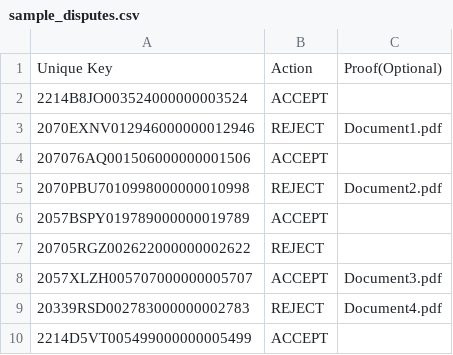
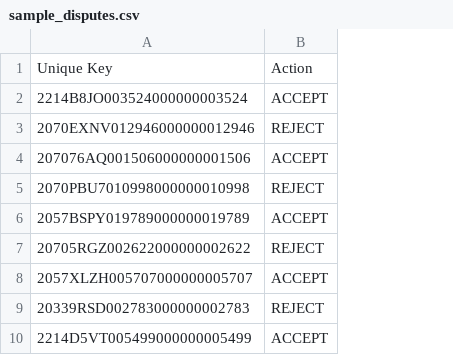
Before and after one commit to adamilola-supersoft/bulk-dispute-processor, a CSV file: sample_disputes.csv, drawn as a sheet; the diff names each change by its address in the sheet, - before the commit and + after, or states it on an @@ line.

```diff
--- a/sample_disputes.csv
+++ b/sample_disputes.csv
-column C, rows 1-9: Proof(Optional) |  | Document1.pdf |  | Document2.pdf |  |  | Document3.pdf | Document4.pdf
```
Also changed, not shown: uploads/5.csv, 26 other files.
